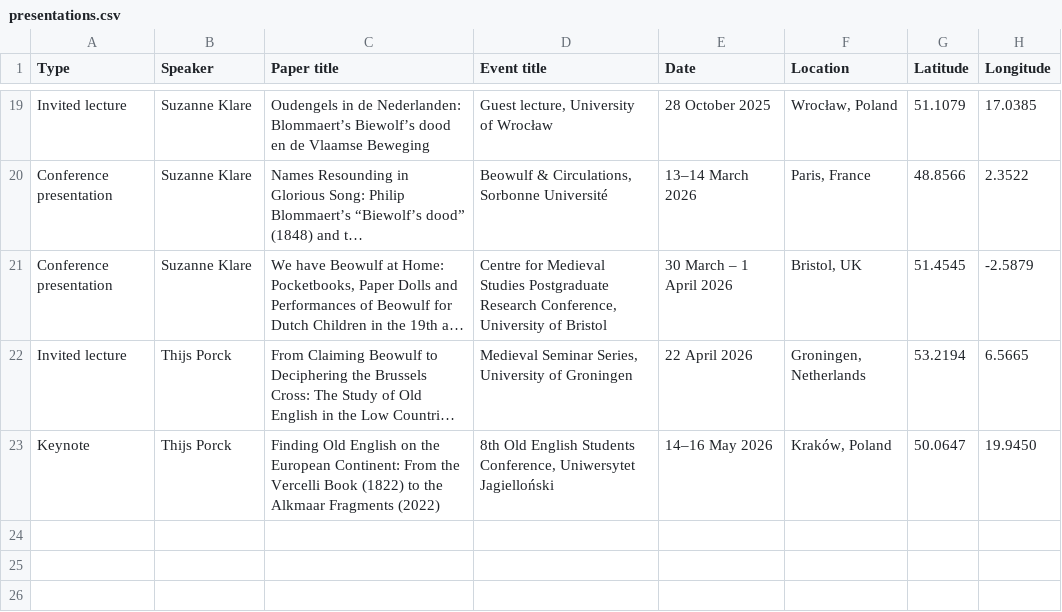
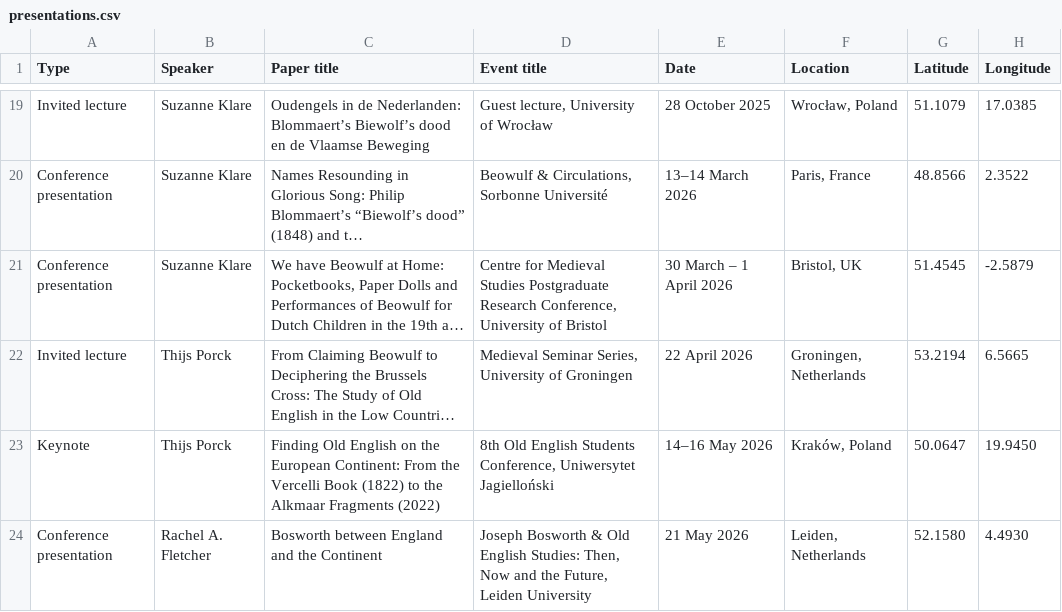
Before and after one commit to EMERGENCE-ERC/emergence-erc.github.io, a CSV file: assets/data/presentations.csv, drawn as a sheet; only a part is shown, gaps mark what is left out; long unchanged cells end in …; the diff names each change by its address in the sheet, - before the commit and + after, or states it on an @@ line.

Commit message:
Update presentations.csv

```diff
--- a/assets/data/presentations.csv
+++ b/assets/data/presentations.csv
+row 24: Conference presentation | Rachel A. Fletcher | Bosworth between England and the Continent | Joseph Bosworth & Old English Studies: Then, Now and the Future, Leiden University | 21 May 2026 | Leiden, Netherlands | 52.1580 | 4.4930
```
